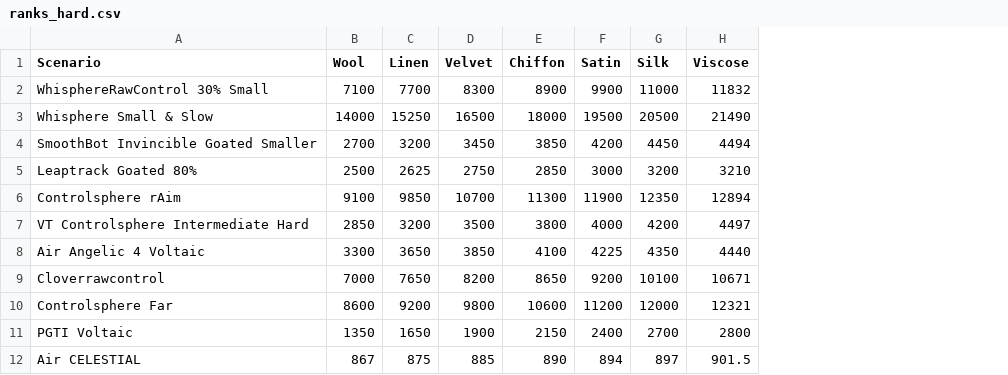
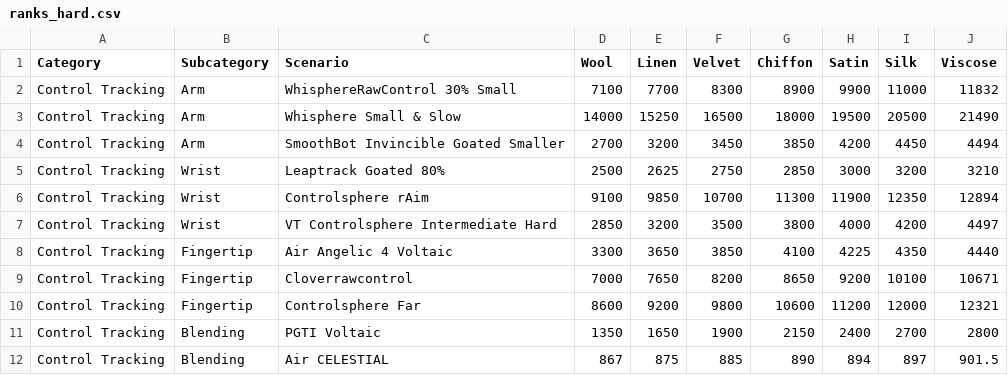
Before and after one commit to H1410101/raw_output, a CSV file: benchmarks/ranks_hard.csv, drawn as a sheet; only a part is shown; the diff names each change by its address in the sheet, - before the commit and + after, or states it on an @@ line.

Commit message:
feat: checkpoint 2.3 - benchmark categories and layout

```diff
--- a/benchmarks/ranks_hard.csv
+++ b/benchmarks/ranks_hard.csv
+column A (Category), rows 2-12: all Control Tracking
+column B (Subcategory), rows 2-12: Arm | Arm | Arm | Wrist | Wrist | Wrist | Fingertip | Fingertip | Fingertip | Blending | Blending
```
Also changed, not shown: benchmarks/ranks_easier.csv, benchmarks/ranks_medium.csv, 7 other files.
